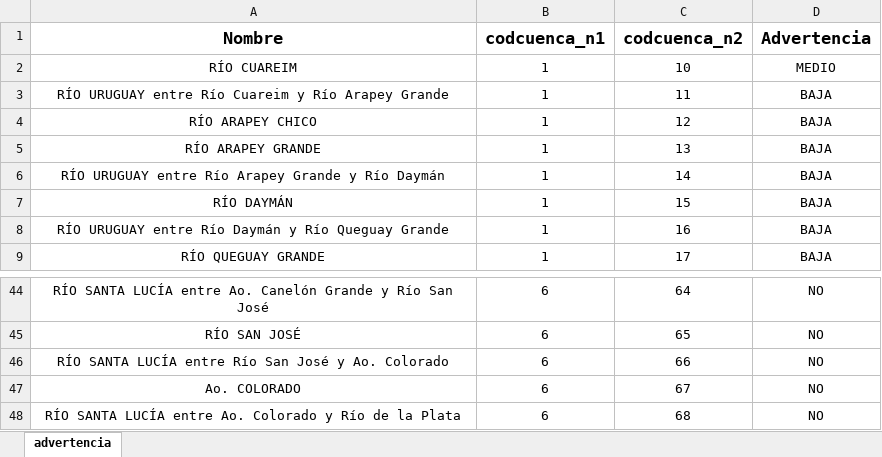
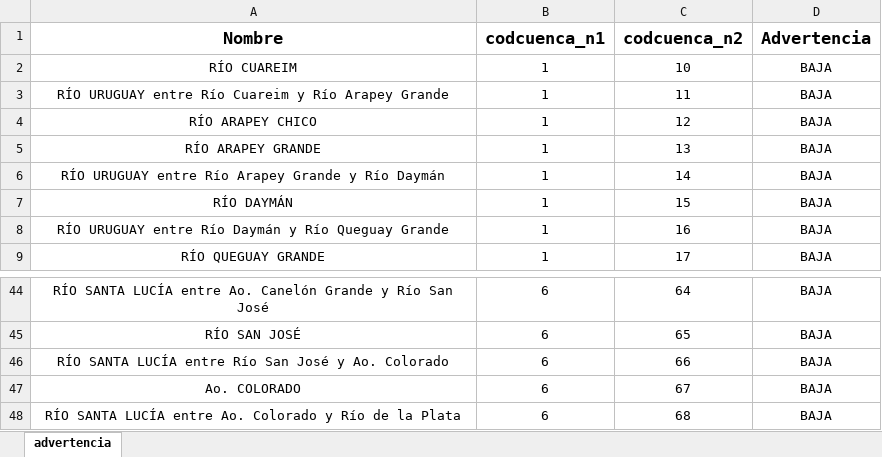
Before and after one commit to josevalles7/Sala_Situacion_Dinagua, an Excel workbook: automatic docx/advertencia_codcuenca_n2.xlsm, sheet advertencia, drawn as a sheet; only a part is shown, gaps mark what is left out; values as stored, in another font and other column widths than the file's, no borders; charts and pictures not drawn; the diff covers the shown part only; the diff names each change by its address in the sheet, - before the commit and + after, or states it on an @@ line.

```diff
--- a/automatic docx/advertencia_codcuenca_n2.xlsm (sheet advertencia)
+++ b/automatic docx/advertencia_codcuenca_n2.xlsm (sheet advertencia)
-D2 (Advertencia): MEDIO
+D2 (Advertencia): BAJA
-D44:D48 (Advertencia): NO
+D44:D48 (Advertencia): BAJA
```
Also changed, not shown: 24 edited cells elsewhere in this sheet, 11 other files.
